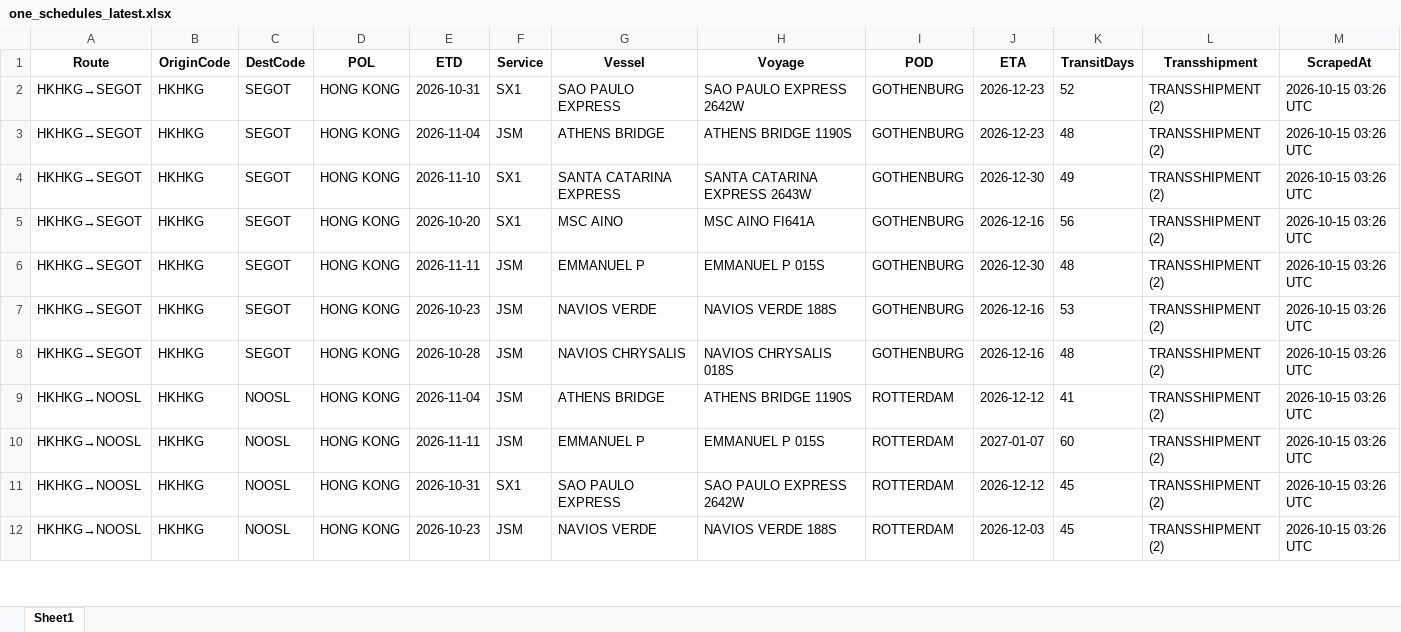
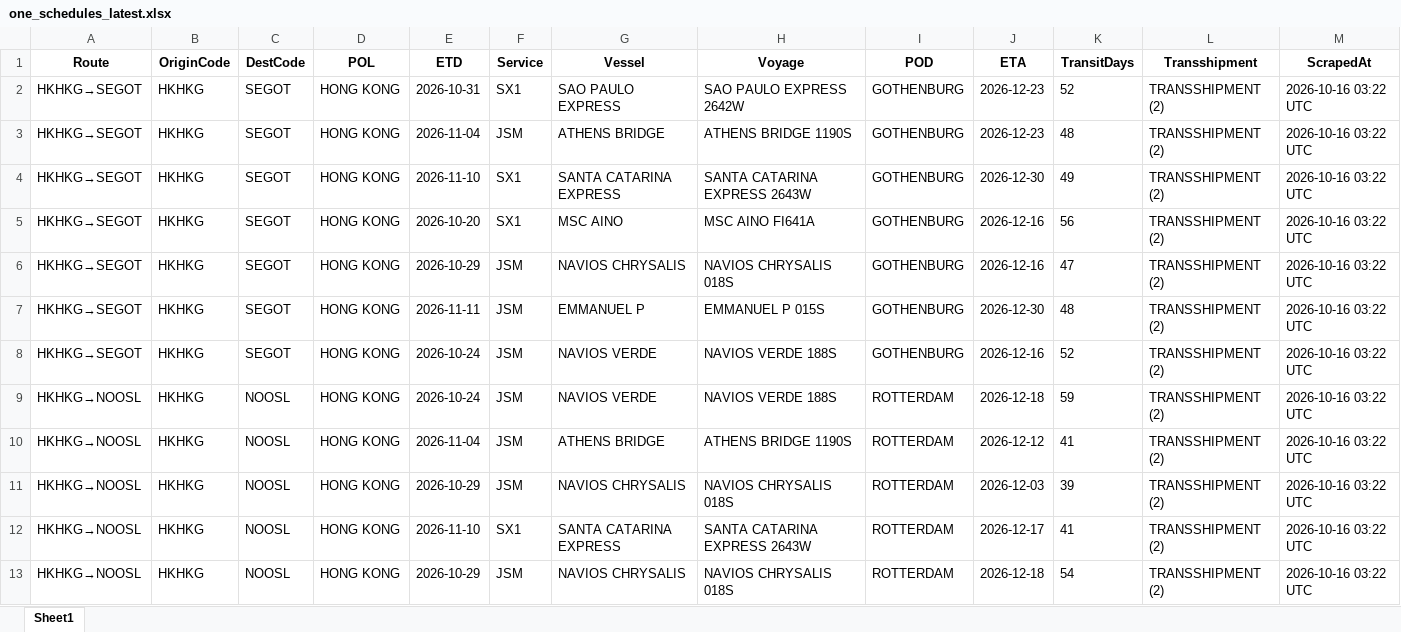
Before and after one commit to ply93/esl-schedule-fetcher, an Excel workbook: output/one_schedules_latest.xlsx, sheet Sheet1, drawn as a sheet; only a part is shown; values as stored, in another font and other column widths than the file's, no borders; addresses are those after the commit; the diff covers the shown part only; the diff names each change by its address in the sheet, - before the commit and + after, or states it on an @@ line.

```diff
--- a/output/one_schedules_latest.xlsx (sheet Sheet1)
+++ b/output/one_schedules_latest.xlsx (sheet Sheet1)
-M2:M5 (ScrapedAt): 2026-10-15 03:26 UTC
+M2:M5 (ScrapedAt): 2026-10-16 03:22 UTC
+row 6: HKHKG→SEGOT | HKHKG | SEGOT | HONG KONG | 2026-10-29 | JSM | NAVIOS CHRYSALIS | NAVIOS CHRYSALIS 018S | GOTHENBURG | 2026-12-16 | 47 | TRANSSHIPMENT (2) | 2026-10-16 03:22 UTC
-M7:M13 (ScrapedAt): 2026-10-15 03:26 UTC
+M7:M13 (ScrapedAt): 2026-10-16 03:22 UTC
-E8 (ETD): 2026-10-23
+E8 (ETD): 2026-10-24
-K8 (TransitDays): 53
+K8 (TransitDays): 52
-A9 (Route): HKHKG→SEGOT
+A9 (Route): HKHKG→NOOSL
-C9 (DestCode): SEGOT
+C9 (DestCode): NOOSL
-E9 (ETD): 2026-10-28
+E9 (ETD): 2026-10-24
-G9 (Vessel): NAVIOS CHRYSALIS
+G9 (Vessel): NAVIOS VERDE
-H9 (Voyage): NAVIOS CHRYSALIS 018S
+H9 (Voyage): NAVIOS VERDE 188S
-I9 (POD): GOTHENBURG
+I9 (POD): ROTTERDAM
-J9 (ETA): 2026-12-16
+J9 (ETA): 2026-12-18
-K9 (TransitDays): 48
+K9 (TransitDays): 59
-E11 (ETD): 2026-11-11
+E11 (ETD): 2026-10-29
-G11 (Vessel): EMMANUEL P
+G11 (Vessel): NAVIOS CHRYSALIS
-H11 (Voyage): EMMANUEL P 015S
+H11 (Voyage): NAVIOS CHRYSALIS 018S
-J11 (ETA): 2027-01-07
+J11 (ETA): 2026-12-03
-K11 (TransitDays): 60
+K11 (TransitDays): 39
-E12 (ETD): 2026-10-31
+E12 (ETD): 2026-11-10
-G12 (Vessel): SAO PAULO EXPRESS
+G12 (Vessel): SANTA CATARINA EXPRESS
-H12 (Voyage): SAO PAULO EXPRESS 2642W
+H12 (Voyage): SANTA CATARINA EXPRESS 2643W
-J12 (ETA): 2026-12-12
+J12 (ETA): 2026-12-17
-K12 (TransitDays): 45
+K12 (TransitDays): 41
-E13 (ETD): 2026-10-23
+E13 (ETD): 2026-10-29
-G13 (Vessel): NAVIOS VERDE
+G13 (Vessel): NAVIOS CHRYSALIS
-H13 (Voyage): NAVIOS VERDE 188S
+H13 (Voyage): NAVIOS CHRYSALIS 018S
-J13 (ETA): 2026-12-03
+J13 (ETA): 2026-12-18
-K13 (TransitDays): 45
+K13 (TransitDays): 54
```
Also changed, not shown: 2 added rows, 3 removed rows and 117 edited cells elsewhere in this sheet, output/esl_schedules_latest.xlsx, 2 other files.
